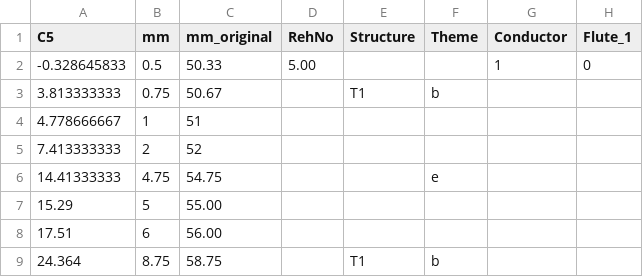
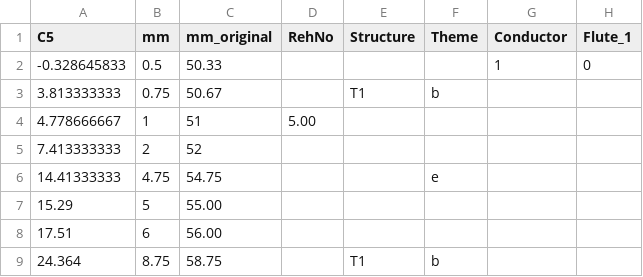
Before and after one commit to finn42/Exploratory_Listening_Phys, a CSV file: data/Performance_data/PlayTimings_Lydo2024 - C5_Saev_themes.csv, drawn as a sheet; only a part is shown; the diff names each change by its address in the sheet, - before the commit and + after, or states it on an @@ line.

```diff
--- a/data/Performance_data/PlayTimings_Lydo2024 - C5_Saev_themes.csv
+++ b/data/Performance_data/PlayTimings_Lydo2024 - C5_Saev_themes.csv
-D2 (RehNo): 5.00
+D2 (RehNo): (empty)
-D4 (RehNo): (empty)
+D4 (RehNo): 5.00
```
Also changed, not shown: data/Performance_data/PlayTimings_KORK2024_Sae1.csv, 16 other files.
